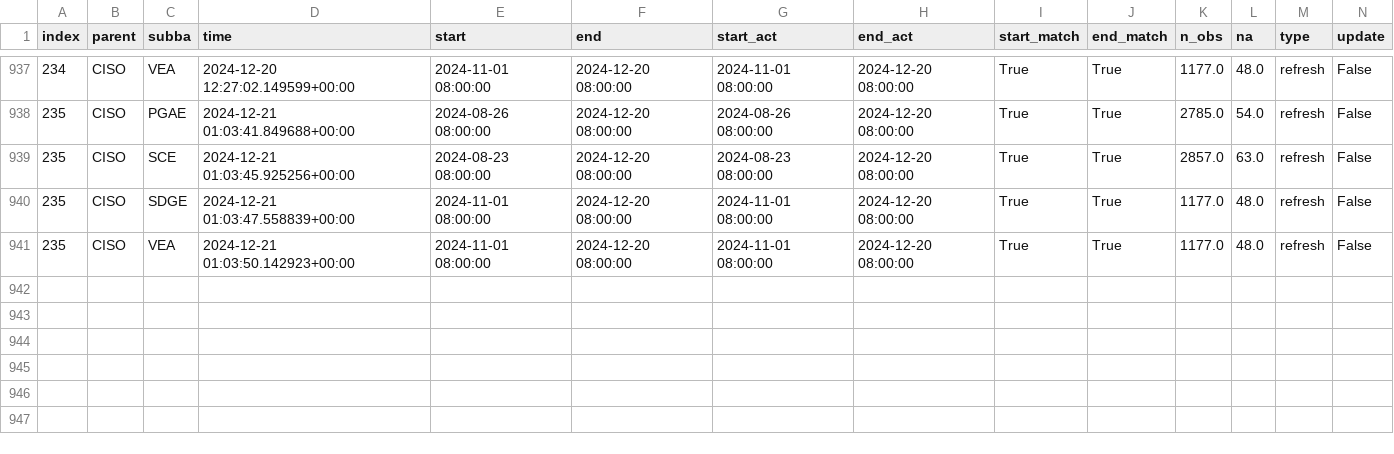
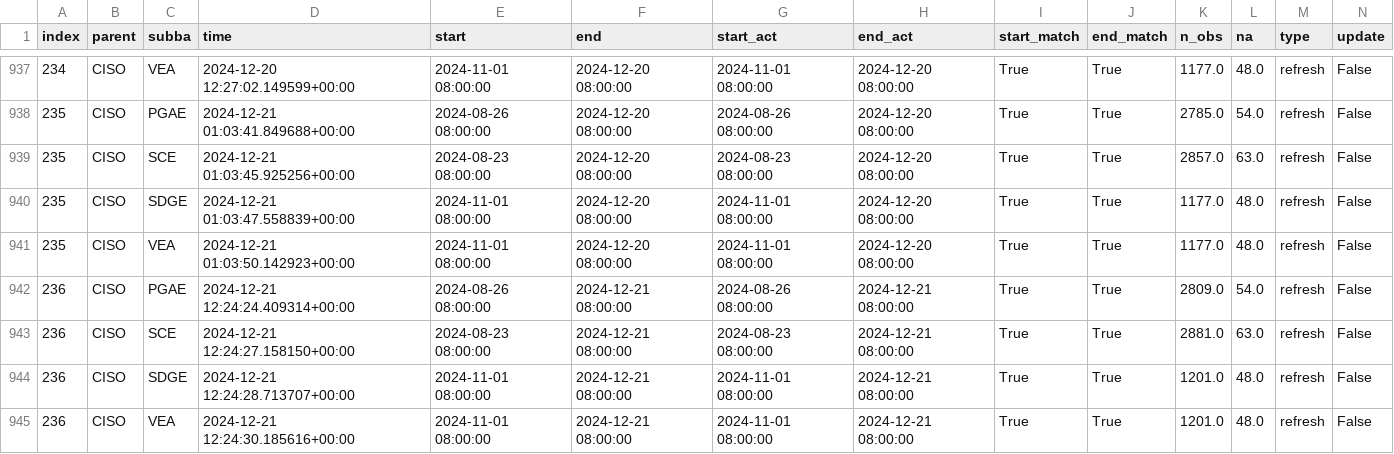
Before and after one commit to datttrian/data-pipeline-automation-with-github-actions, a CSV file: metadata/ciso_log_py.csv, drawn as a sheet; only a part is shown, gaps mark what is left out; rows hold the shown columns only; the diff names each change by its address in the sheet, - before the commit and + after, or states it on an @@ line.

Commit message:
Auto update of the data

```diff
--- a/metadata/ciso_log_py.csv
+++ b/metadata/ciso_log_py.csv
+row 942: 236 | CISO | PGAE | 2024-12-21 12:24:24.409314+00:00 | 2024-08-26 08:00:00 | 2024-12-21 08:00:00 | 2024-08-26 08:00:00 | 2024-12-21 08:00:00 | True | True | 2809.0 | 54.0 | refresh | False
+row 943: 236 | CISO | SCE | 2024-12-21 12:24:27.158150+00:00 | 2024-08-23 08:00:00 | 2024-12-21 08:00:00 | 2024-08-23 08:00:00 | 2024-12-21 08:00:00 | True | True | 2881.0 | 63.0 | refresh | False
+row 944: 236 | CISO | SDGE | 2024-12-21 12:24:28.713707+00:00 | 2024-11-01 08:00:00 | 2024-12-21 08:00:00 | 2024-11-01 08:00:00 | 2024-12-21 08:00:00 | True | True | 1201.0 | 48.0 | refresh | False
+row 945: 236 | CISO | VEA | 2024-12-21 12:24:30.185616+00:00 | 2024-11-01 08:00:00 | 2024-12-21 08:00:00 | 2024-11-01 08:00:00 | 2024-12-21 08:00:00 | True | True | 1201.0 | 48.0 | refresh | False
```
Also changed, not shown: 2 other files.
